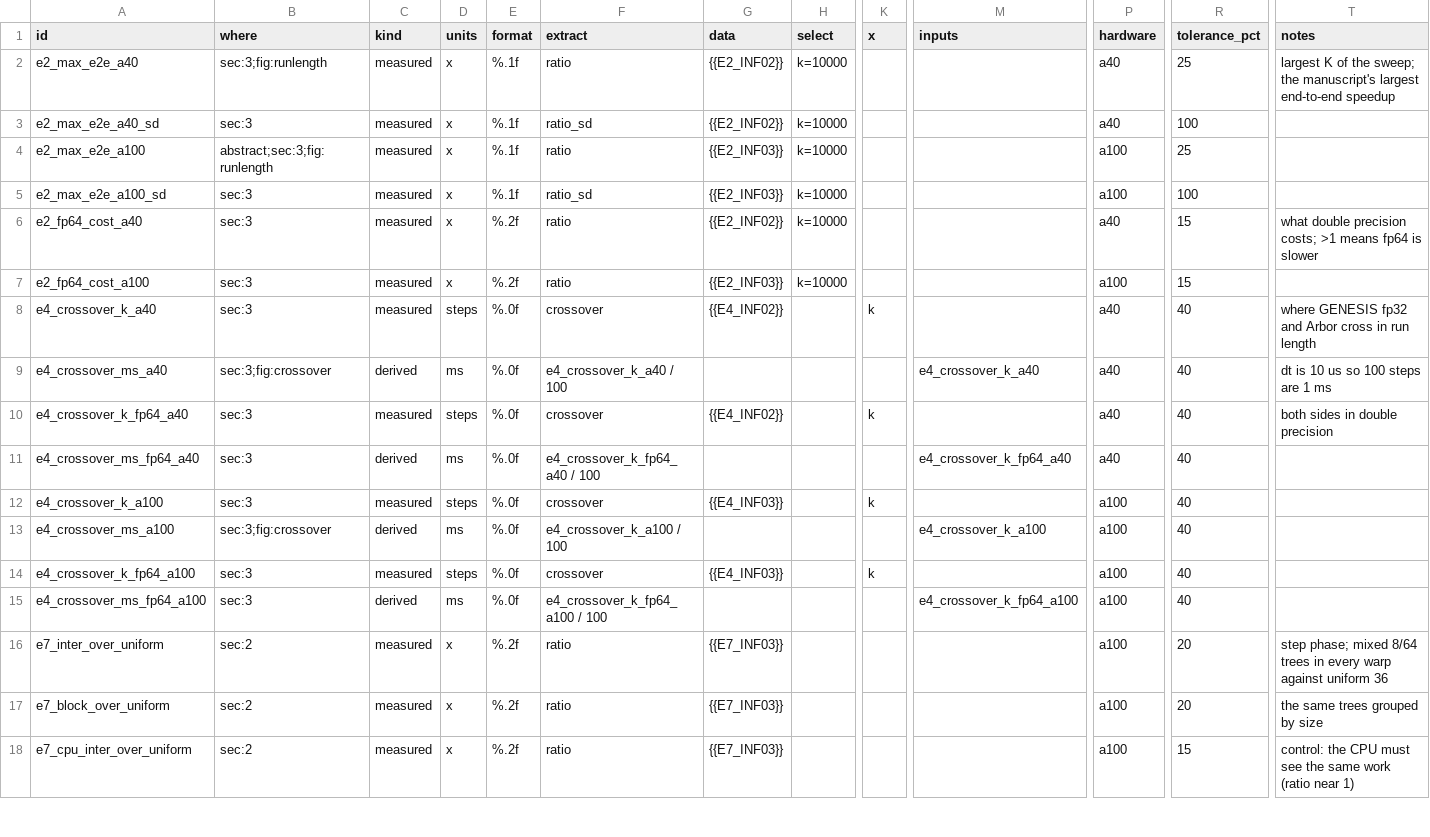
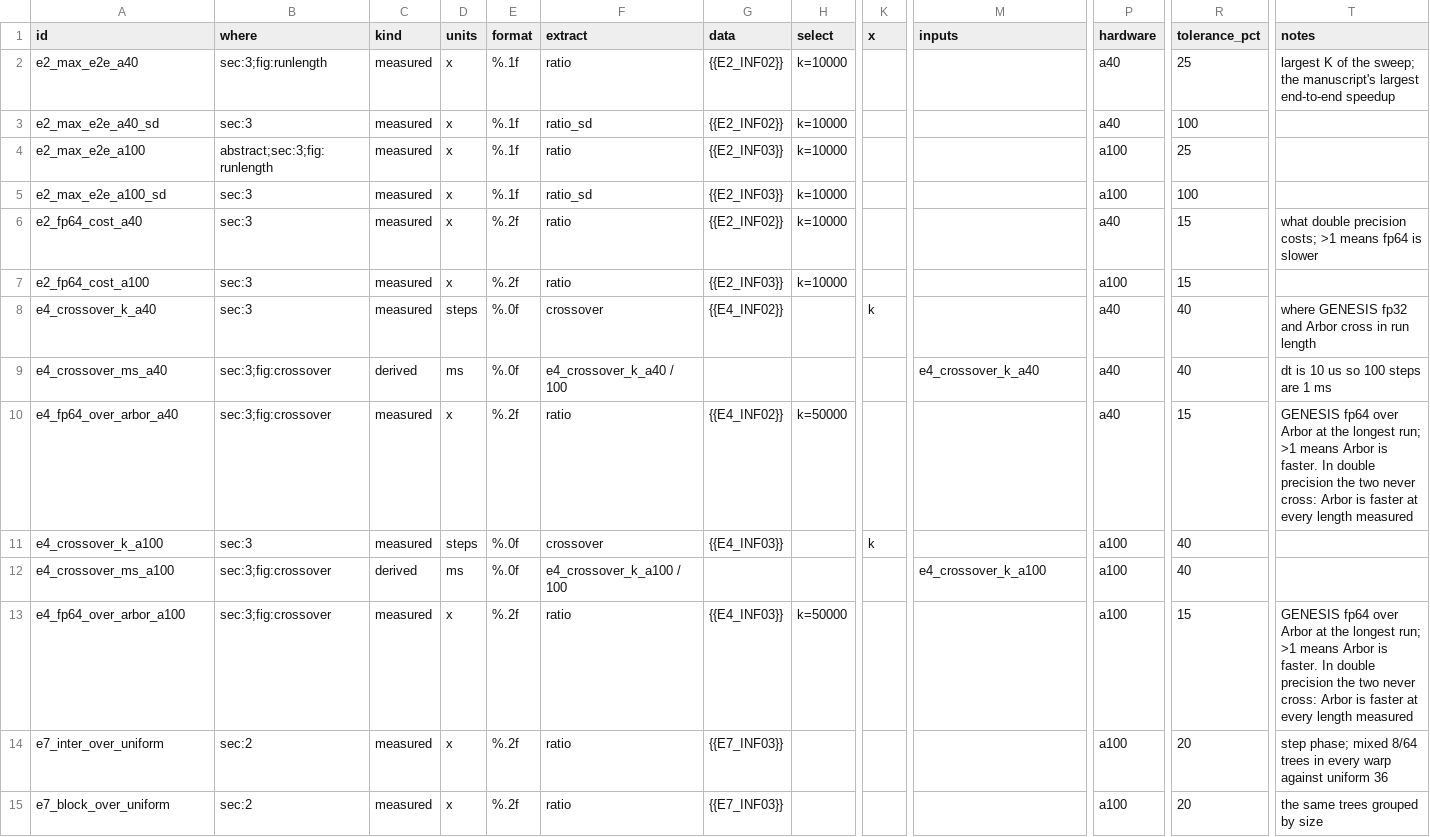
Before and after one commit to WarsawIQ/genesis-2.5, a CSV file: reproduce/claims_campaign_staged.csv, drawn as a sheet; only a part is shown, gaps mark what is left out; the shorter side is filled out with more unchanged rows; removed rows and columns are numbered as before the commit, all else as after; rows hold the shown columns only; the diff names each change by its address in the sheet, - before the commit and + after, or states it on an @@ line.

```diff
--- a/reproduce/claims_campaign_staged.csv
+++ b/reproduce/claims_campaign_staged.csv
-A10 (id): e4_crossover_k_fp64_a40
+A10 (id): e4_fp64_over_arbor_a40
-B10 (where): sec:3
+B10 (where): sec:3;fig:crossover
-D10 (units): steps
+D10 (units): x
-E10 (format): %.0f
+E10 (format): %.2f
-F10 (extract): crossover
+F10 (extract): ratio
-H10 (select): (empty)
+H10 (select): k=50000
-K10 (x): k
+K10 (x): (empty)
-R10 (tolerance_pct): 40
+R10 (tolerance_pct): 15
-T10 (notes): both sides in double precision
+T10 (notes): GENESIS fp64 over Arbor at the longest run; >1 means Arbor is faster. In double precision the two never cross: Arbor is faster at every length measured
-row 11: e4_crossover_ms_fp64_a40 | sec:3 | derived | ms | %.0f | e4_crossover_k_fp64_a40 / 100 |  |  |  | e4_crossover_k_fp64_a40 | a40 | 40
-A13 (id): e4_crossover_k_fp64_a100
+A13 (id): e4_fp64_over_arbor_a100
-B13 (where): sec:3
+B13 (where): sec:3;fig:crossover
-D13 (units): steps
+D13 (units): x
-E13 (format): %.0f
+E13 (format): %.2f
-F13 (extract): crossover
+F13 (extract): ratio
-H13 (select): (empty)
+H13 (select): k=50000
-K13 (x): k
+K13 (x): (empty)
-R13 (tolerance_pct): 40
+R13 (tolerance_pct): 15
-T13 (notes): (empty)
+T13 (notes): GENESIS fp64 over Arbor at the longest run; >1 means Arbor is faster. In double precision the two never cross: Arbor is faster at every length measured
-row 15: e4_crossover_ms_fp64_a100 | sec:3 | derived | ms | %.0f | e4_crossover_k_fp64_a100 / 100 |  |  |  | e4_crossover_k_fp64_a100 | a100 | 40
```
Also changed, not shown: reproduce/published.csv, 7 other files.
